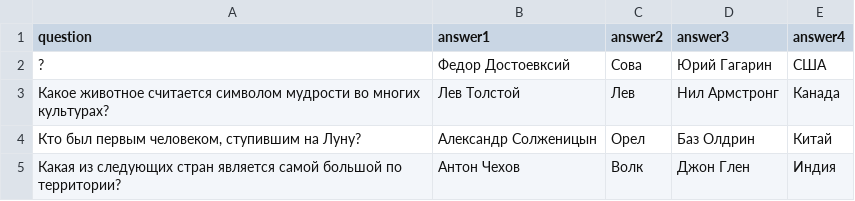
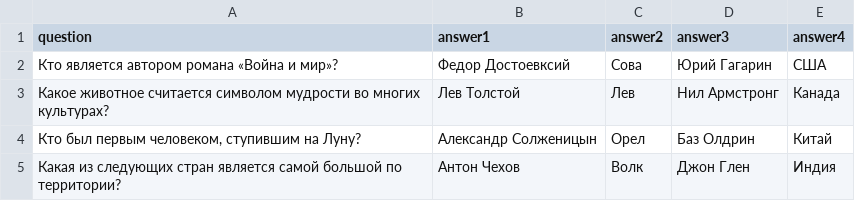
Before and after one commit to Bre199ad11/Quiz, a CSV file: Questions.csv, drawn as a sheet.

Commit message:
Add files via upload

```diff
--- a/Questions.csv
+++ b/Questions.csv
@@ -1,3 +1,3 @@
 question,answer1,answer2,answer3,answer4
-?,Федор Достоевксий,Сова,Юрий Гагарин,США
+Кто является автором романа «Война и мир»?,Федор Достоевксий,Сова,Юрий Гагарин,США
 Какое животное считается символом мудрости во многих культурах?,Лев Толстой,Лев,Нил Армстронг,Канада
```
